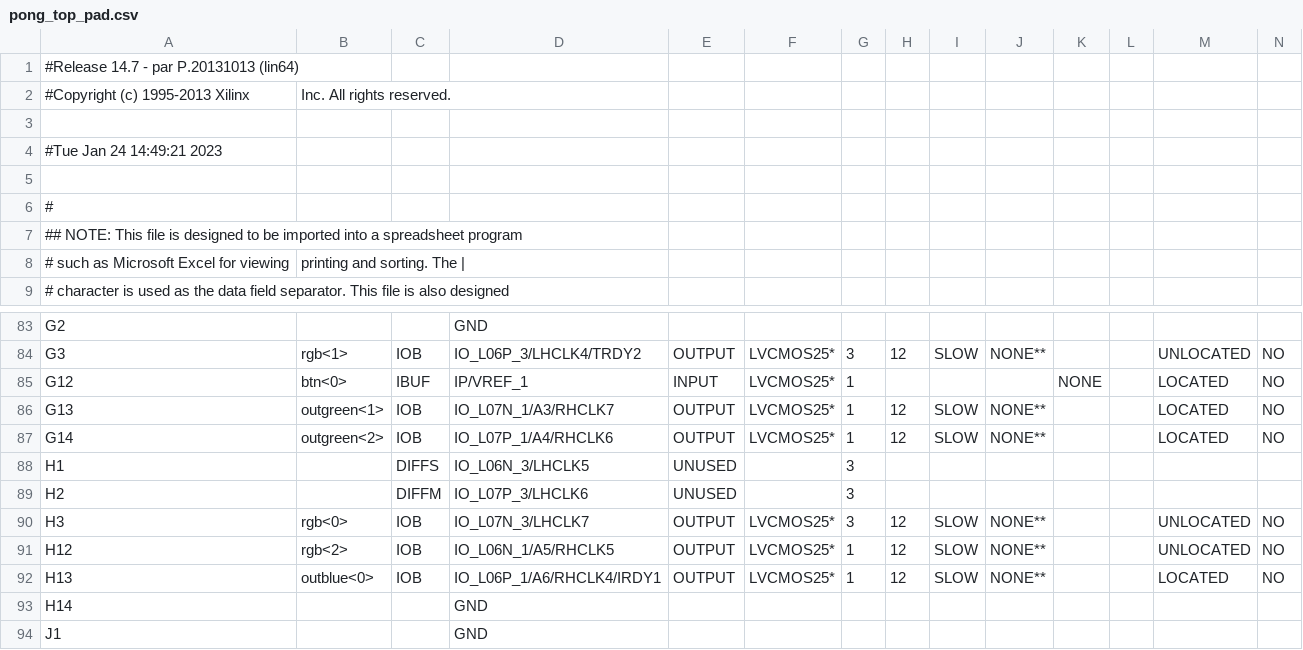
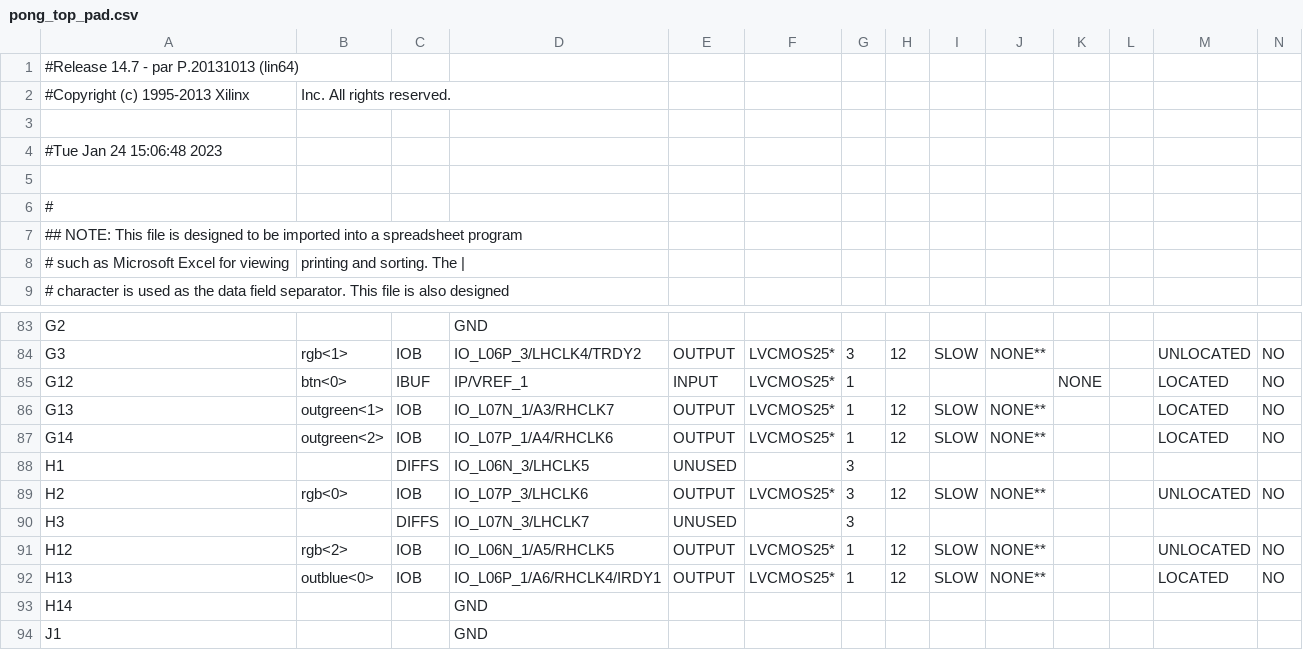
Before and after one commit to ekrov/SpaceInvaders, a CSV file: pong_top_pad.csv, drawn as a sheet; only a part is shown, gaps mark what is left out; removed rows and columns are numbered as before the commit, all else as after; rows hold the shown columns only; the diff names each change by its address in the sheet, - before the commit and + after, or states it on an @@ line.

```diff
--- a/pong_top_pad.csv
+++ b/pong_top_pad.csv
-A4: #Tue Jan 24 14:49:21 2023
+A4: #Tue Jan 24 15:06:48 2023
-row 89: H2 |  | DIFFM | IO_L07P_3/LHCLK6 | UNUSED |  | 3
-A89: H3
+A89: H2
-D89: IO_L07N_3/LHCLK7
+D89: IO_L07P_3/LHCLK6
+row 90: H3 |  | DIFFS | IO_L07N_3/LHCLK7 | UNUSED |  | 3
```
Also changed, not shown: 48 other files.
